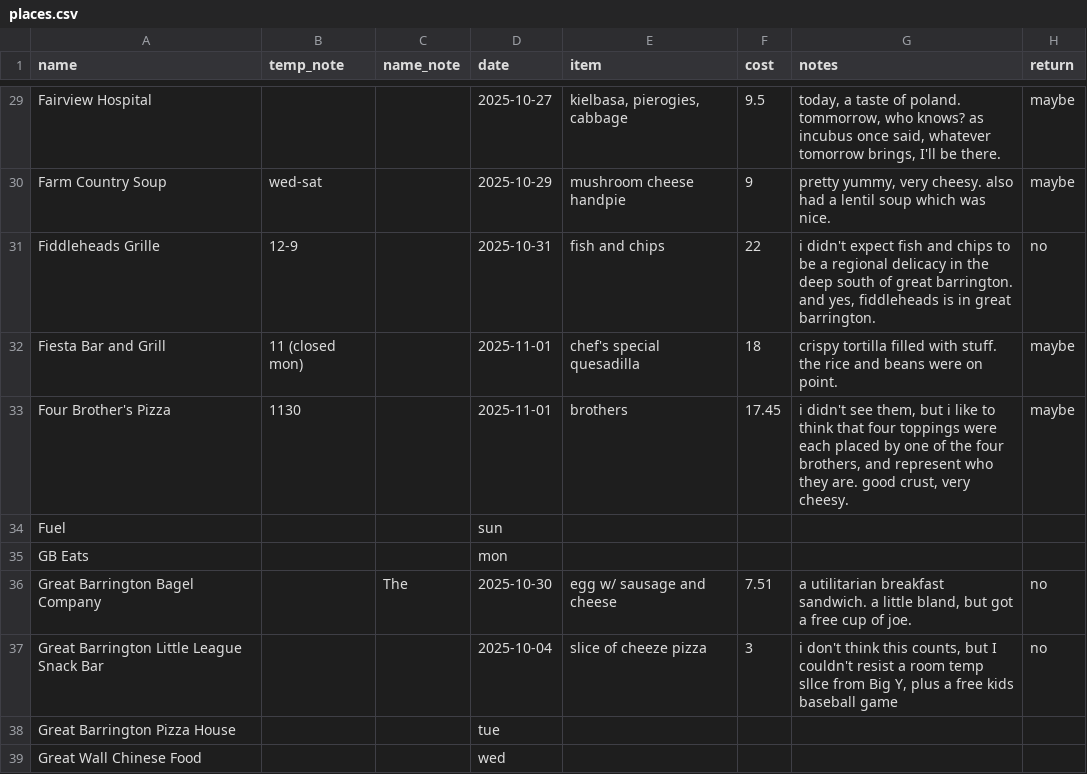
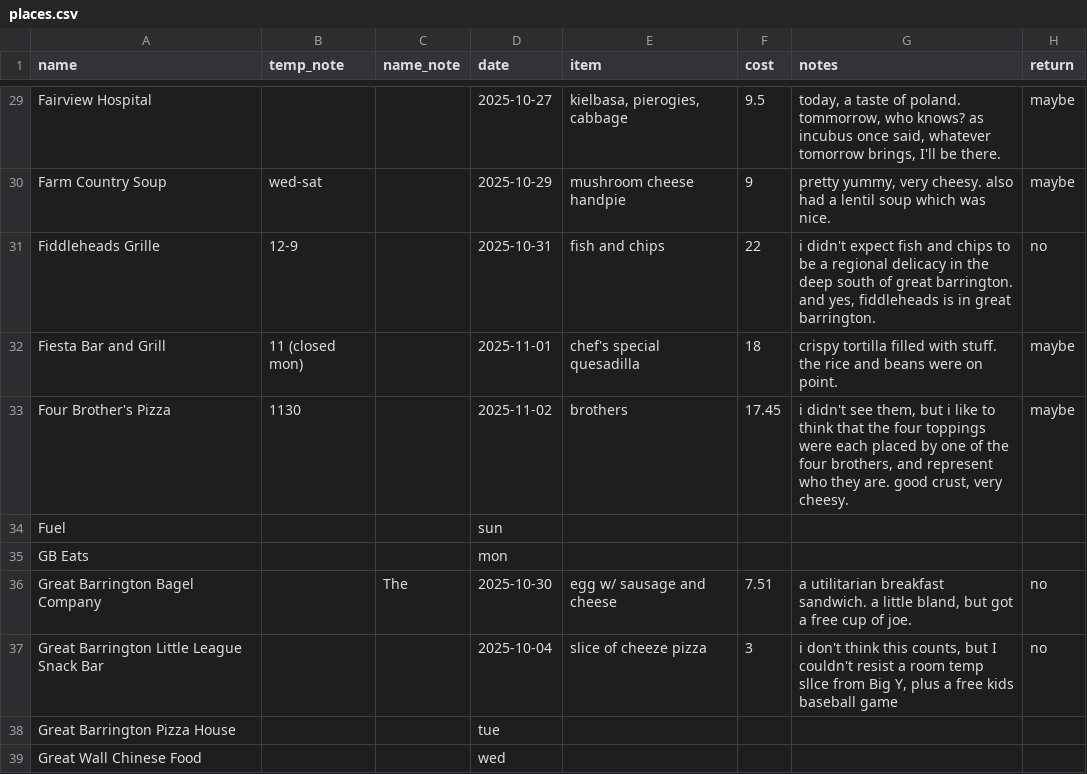
Before and after one commit to russellsamora/grazebarrington, a CSV file: src/data/places.csv, drawn as a sheet; only a part is shown, gaps mark what is left out; the diff names each change by its address in the sheet, - before the commit and + after, or states it on an @@ line.

```diff
--- a/src/data/places.csv
+++ b/src/data/places.csv
-D33 (date): 2025-11-01
+D33 (date): 2025-11-02
-G33 (notes): …think that four toppings…
+G33 (notes): …think that the four toppings…
```
Also changed, not shown: 12 other files.
